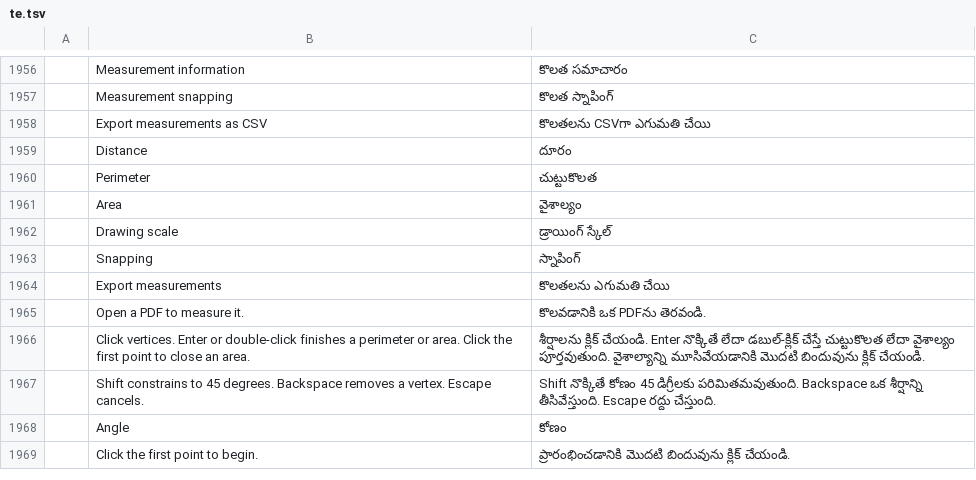
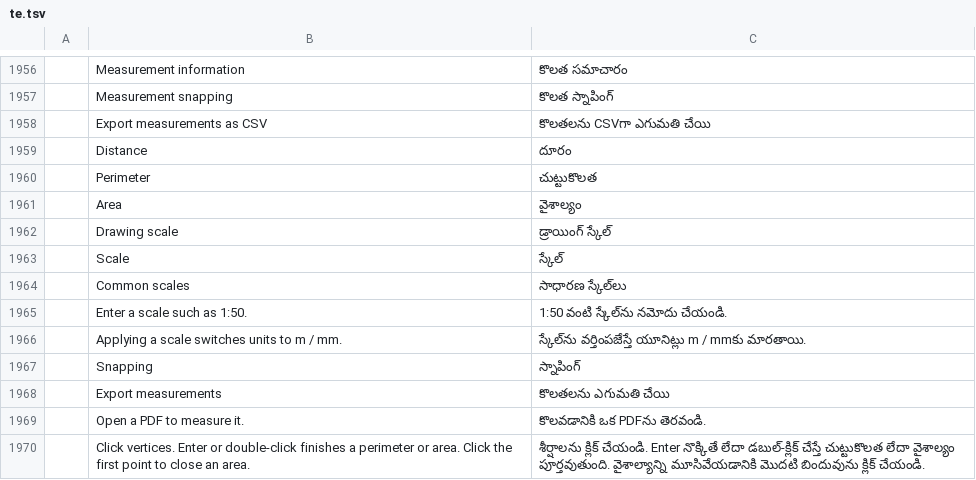
Before and after one commit to 0xPyAI/pdfcraft, a TSV file: crates/ui-egui/src/i18n/te.tsv, drawn as a sheet; only a part is shown, gaps mark what is left out; the shorter side is filled out with more unchanged rows; the diff names each change by its address in the sheet, - before the commit and + after, or states it on an @@ line.

```diff
--- a/crates/ui-egui/src/i18n/te.tsv
+++ b/crates/ui-egui/src/i18n/te.tsv
+row 1963:  | Scale | స్కేల్
+row 1964:  | Common scales | సాధారణ స్కేల్‌లు
+row 1965:  | Enter a scale such as 1:50. | 1:50 వంటి స్కేల్‌ను నమోదు చేయండి.
+row 1966:  | Applying a scale switches units to m / mm. | స్కేల్‌ను వర్తింపజేస్తే యూనిట్లు m / mm‌కు మారతాయి.
```
Also changed, not shown: crates/ui-egui/src/i18n/hi.tsv, crates/ui-egui/src/i18n/kk.tsv, 32 other files.
